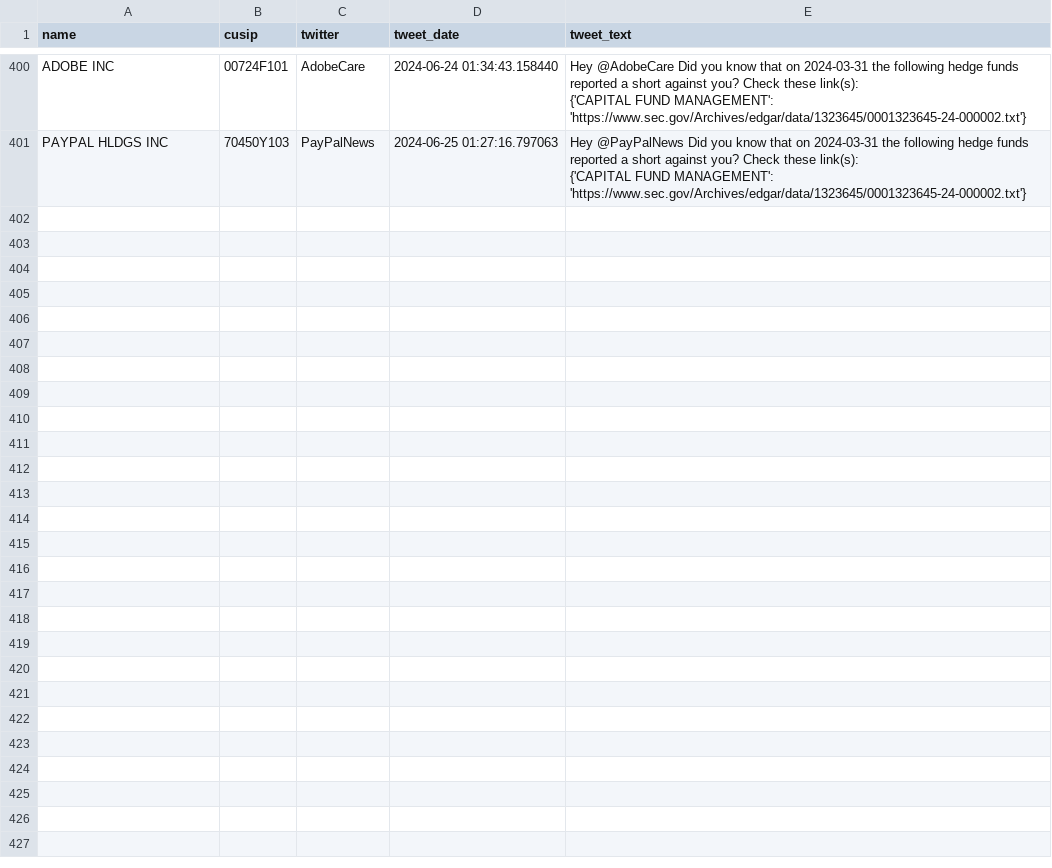
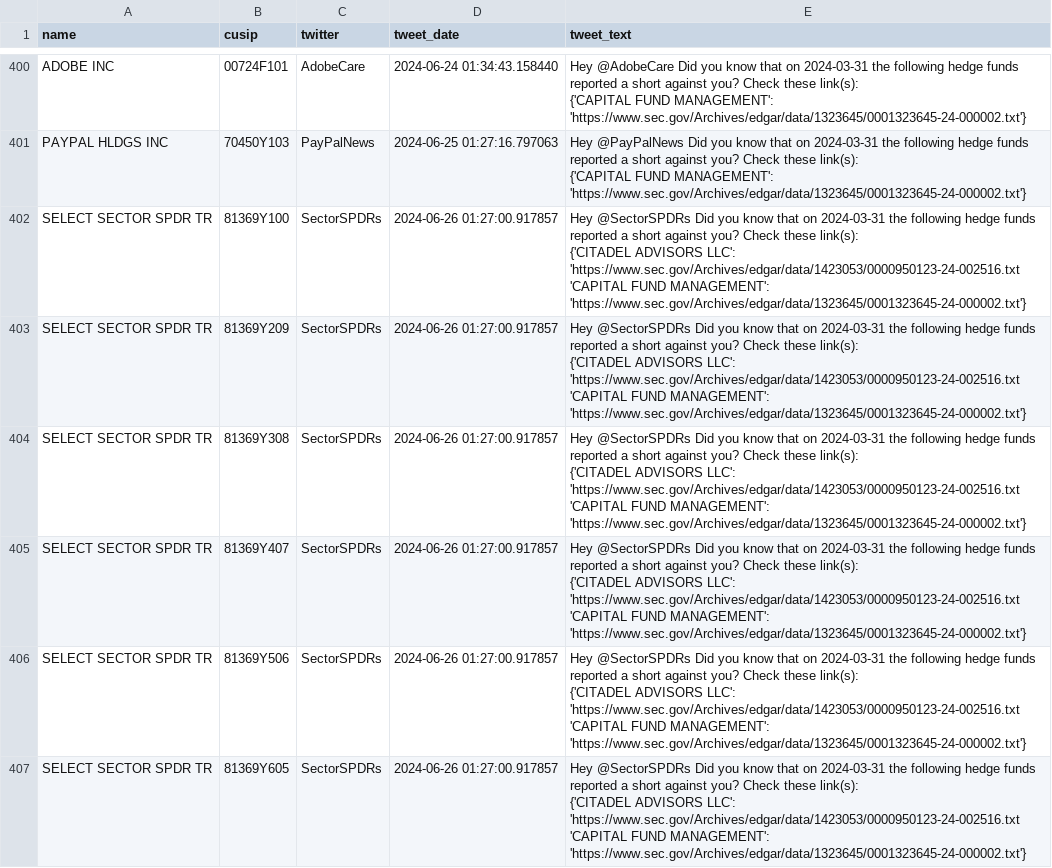
Before and after one commit to whs2k/stockFries_gha, a CSV file: sent_tweets_db.csv, drawn as a sheet; only a part is shown, gaps mark what is left out; the diff covers the shown part only.

```diff
--- a/sent_tweets_db.csv
+++ b/sent_tweets_db.csv
@@ -1488 +1488,25 @@ PAYPAL HLDGS INC,70450Y103,PayPalNews,2024-06-25 01:27:16.797063,"Hey @PayPalNew
     {'CAPITAL FUND MANAGEMENT': 'https://www.sec.gov/Archives/edgar/data/1323645/0001323645-24-000002.txt'}"
+SELECT SECTOR SPDR TR,81369Y100,SectorSPDRs,2024-06-26 01:27:00.917857,"Hey @SectorSPDRs Did you know that on 2024-03-31 the following hedge funds reported a short against you? Check these link(s):
+
+    {'CITADEL ADVISORS LLC': 'https://www.sec.gov/Archives/edgar/data/1423053/0000950123-24-002516.txt
+ 'CAPITAL FUND MANAGEMENT': 'https://www.sec.gov/Archives/edgar/data/1323645/0001323645-24-000002.txt'}"
+SELECT SECTOR SPDR TR,81369Y209,SectorSPDRs,2024-06-26 01:27:00.917857,"Hey @SectorSPDRs Did you know that on 2024-03-31 the following hedge funds reported a short against you? Check these link(s):
+
+    {'CITADEL ADVISORS LLC': 'https://www.sec.gov/Archives/edgar/data/1423053/0000950123-24-002516.txt
+ 'CAPITAL FUND MANAGEMENT': 'https://www.sec.gov/Archives/edgar/data/1323645/0001323645-24-000002.txt'}"
+SELECT SECTOR SPDR TR,81369Y308,SectorSPDRs,2024-06-26 01:27:00.917857,"Hey @SectorSPDRs Did you know that on 2024-03-31 the following hedge funds reported a short against you? Check these link(s):
+
+    {'CITADEL ADVISORS LLC': 'https://www.sec.gov/Archives/edgar/data/1423053/0000950123-24-002516.txt
+ 'CAPITAL FUND MANAGEMENT': 'https://www.sec.gov/Archives/edgar/data/1323645/0001323645-24-000002.txt'}"
+SELECT SECTOR SPDR TR,81369Y407,SectorSPDRs,2024-06-26 01:27:00.917857,"Hey @SectorSPDRs Did you know that on 2024-03-31 the following hedge funds reported a short against you? Check these link(s):
+
+    {'CITADEL ADVISORS LLC': 'https://www.sec.gov/Archives/edgar/data/1423053/0000950123-24-002516.txt
+ 'CAPITAL FUND MANAGEMENT': 'https://www.sec.gov/Archives/edgar/data/1323645/0001323645-24-000002.txt'}"
+SELECT SECTOR SPDR TR,81369Y506,SectorSPDRs,2024-06-26 01:27:00.917857,"Hey @SectorSPDRs Did you know that on 2024-03-31 the following hedge funds reported a short against you? Check these link(s):
+
+    {'CITADEL ADVISORS LLC': 'https://www.sec.gov/Archives/edgar/data/1423053/0000950123-24-002516.txt
+ 'CAPITAL FUND MANAGEMENT': 'https://www.sec.gov/Archives/edgar/data/1323645/0001323645-24-000002.txt'}"
+SELECT SECTOR SPDR TR,81369Y605,SectorSPDRs,2024-06-26 01:27:00.917857,"Hey @SectorSPDRs Did you know that on 2024-03-31 the following hedge funds reported a short against you? Check these link(s):
+
+    {'CITADEL ADVISORS LLC': 'https://www.sec.gov/Archives/edgar/data/1423053/0000950123-24-002516.txt
+ 'CAPITAL FUND MANAGEMENT': 'https://www.sec.gov/Archives/edgar/data/1323645/0001323645-24-000002.txt'}"
```
Also changed, not shown: 5 added rows elsewhere in this file, 3 other files.
